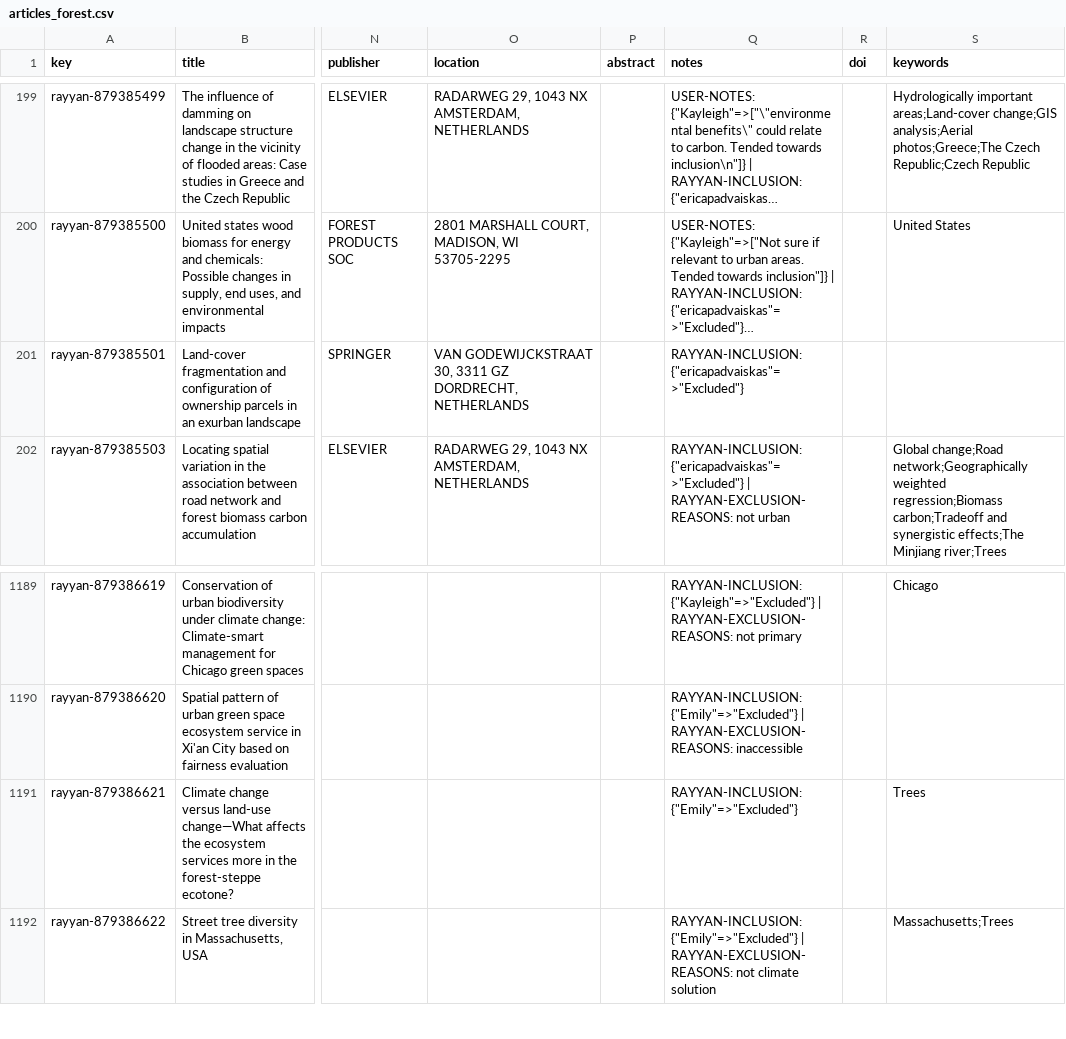
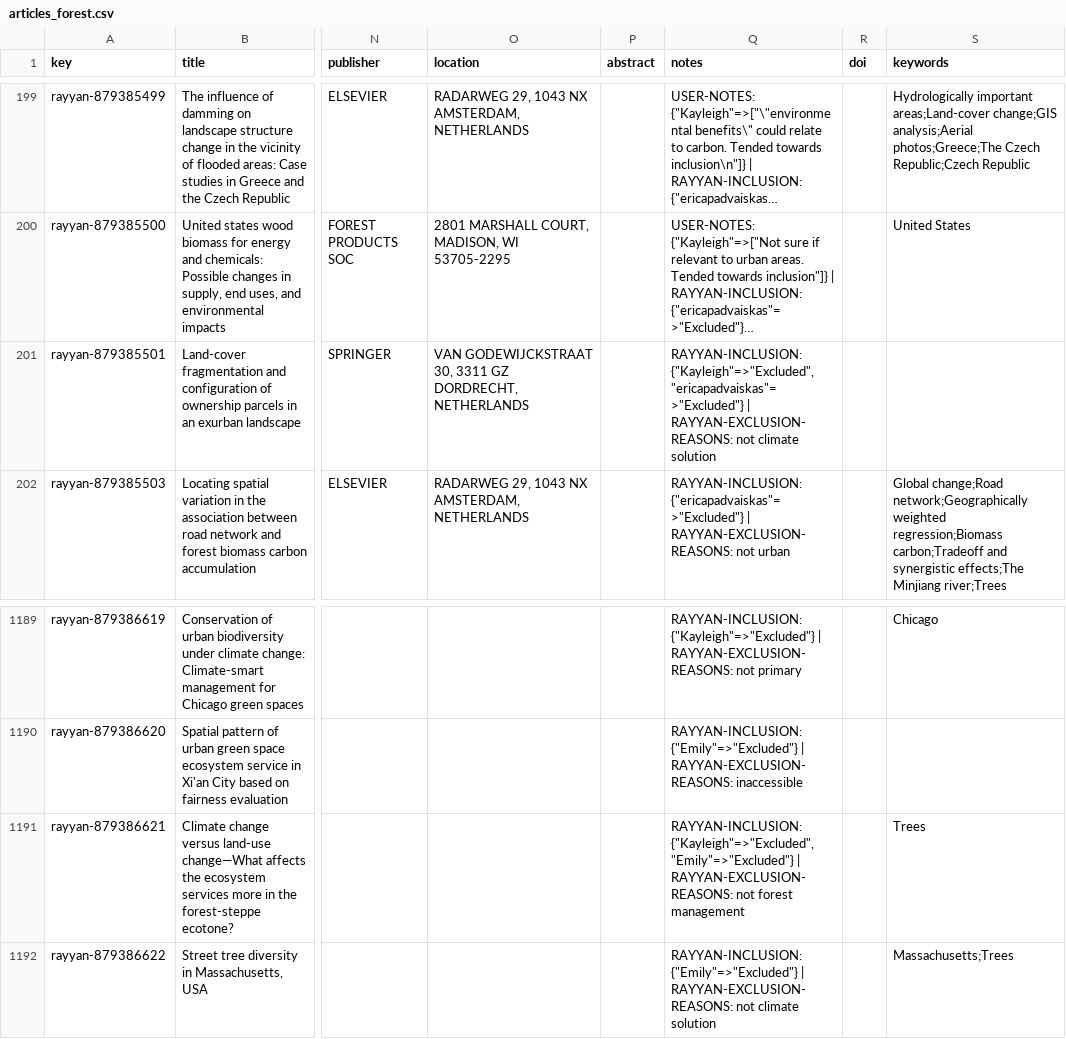
Before and after one commit to Kayleighht/Syst_Map_Avian_Forest, a CSV file: in/articles_forest.csv, drawn as a sheet; only a part is shown, gaps mark what is left out; long unchanged cells end in …; the diff names each change by its address in the sheet, - before the commit and + after, or states it on an @@ line.

```diff
--- a/in/articles_forest.csv
+++ b/in/articles_forest.csv
-Q201 (notes): RAYYAN-INCLUSION: {"ericapadvaiskas"=>"Excluded"}
+Q201 (notes): RAYYAN-INCLUSION: {"Kayleigh"=>"Excluded", "ericapadvaiskas"=>"Excluded"} | RAYYAN-EXCLUSION-REASONS: not climate solution
-Q1191 (notes): RAYYAN-INCLUSION: {"Emily"=>"Excluded"}
+Q1191 (notes): RAYYAN-INCLUSION: {"Kayleigh"=>"Excluded", "Emily"=>"Excluded"} | RAYYAN-EXCLUSION-REASONS: not forest management
```
Also changed, not shown: 3 other files.
